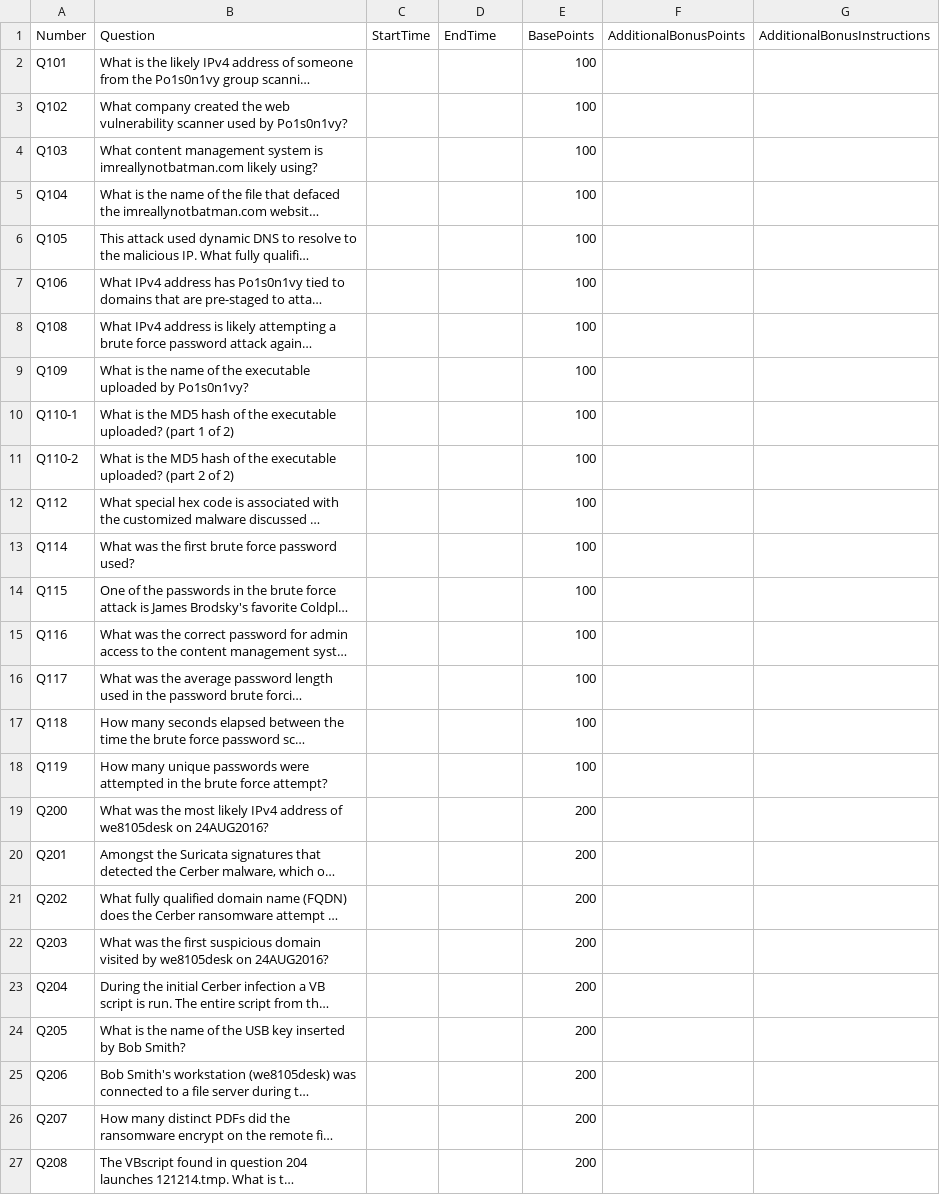
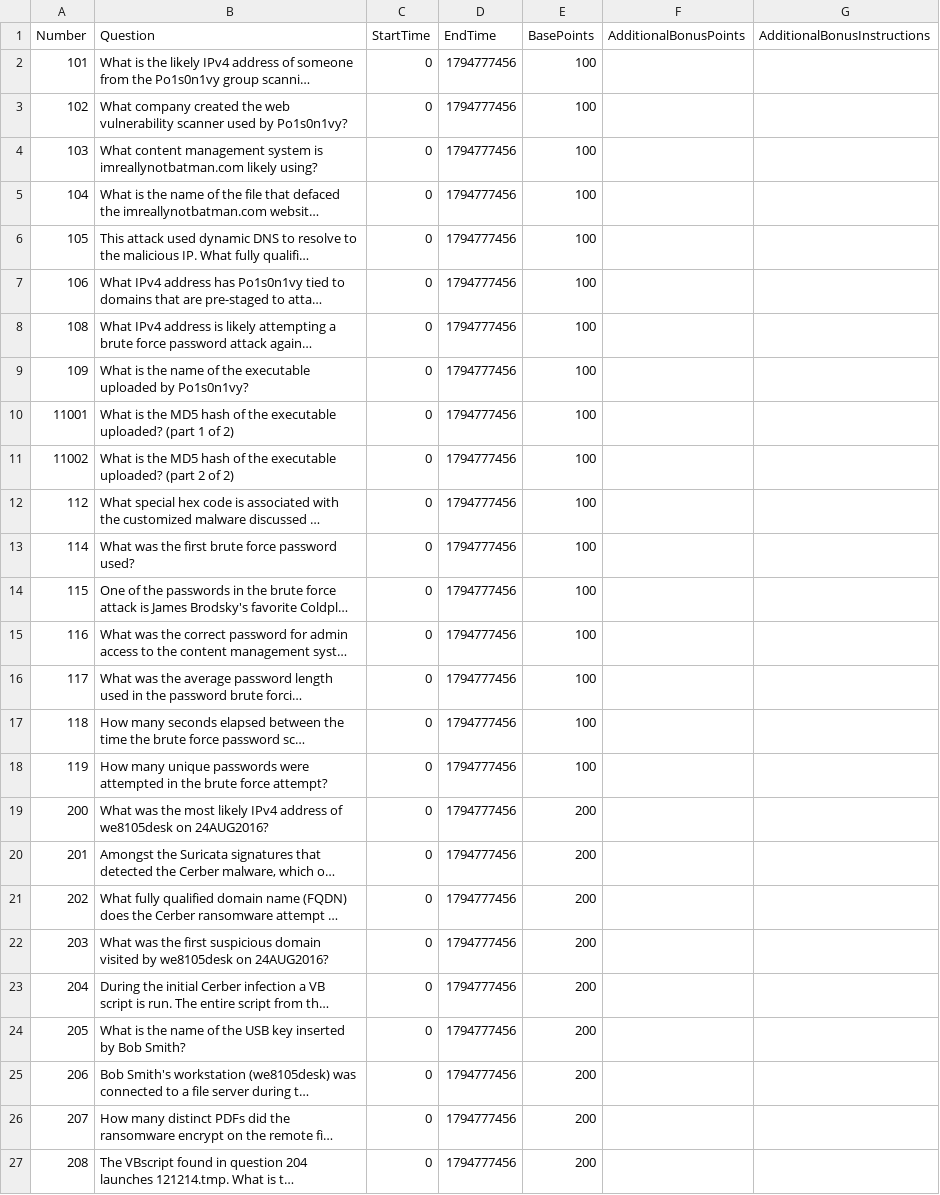
Before and after one commit to farlos3/Splunk-Environment-Lab, a CSV file: docker/ctf_seed_data/v1_writeups/ctf_questions.csv, drawn as a sheet; only a part is shown; long unchanged cells end in …; removed rows and columns are numbered as before the commit, all else as after; the diff covers the shown part only; the diff names each change by its address in the sheet, - before the commit and + after, or states it on an @@ line.

```diff
--- a/docker/ctf_seed_data/v1_writeups/ctf_questions.csv
+++ b/docker/ctf_seed_data/v1_writeups/ctf_questions.csv
-A2 (Number): Q101
+A2 (Number): 101
-C2:C9 (StartTime): (empty)
+C2:C9 (StartTime): 0
-D2:D9 (EndTime): (empty)
+D2:D9 (EndTime): 1794777456
-A3 (Number): Q102
+A3 (Number): 102
-A4 (Number): Q103
+A4 (Number): 103
-A5 (Number): Q104
+A5 (Number): 104
-A6 (Number): Q105
+A6 (Number): 105
-A7 (Number): Q106
+A7 (Number): 106
-A8 (Number): Q108
+A8 (Number): 108
-A9 (Number): Q109
+A9 (Number): 109
-row 10: Q110-1 | What is the MD5 hash of the executable uploaded? (part 1 of 2) |  |  | 100
-row 11: Q110-2 | What is the MD5 hash of the executable uploaded? (part 2 of 2) |  |  | 100
+row 10: 11001 | What is the MD5 hash of the executable uploaded? (part 1 of 2) | 0 | 1794777456 | 100
+row 11: 11002 | What is the MD5 hash of the executable uploaded? (part 2 of 2) | 0 | 1794777456 | 100
-A12 (Number): Q112
+A12 (Number): 112
-C12:C27 (StartTime): (empty)
+C12:C27 (StartTime): 0
-D12:D27 (EndTime): (empty)
+D12:D27 (EndTime): 1794777456
-A13 (Number): Q114
+A13 (Number): 114
-A14 (Number): Q115
+A14 (Number): 115
-A15 (Number): Q116
+A15 (Number): 116
-A16 (Number): Q117
+A16 (Number): 117
-A17 (Number): Q118
+A17 (Number): 118
-A18 (Number): Q119
+A18 (Number): 119
-A19 (Number): Q200
+A19 (Number): 200
-A20 (Number): Q201
+A20 (Number): 201
-A21 (Number): Q202
+A21 (Number): 202
-A22 (Number): Q203
+A22 (Number): 203
-A23 (Number): Q204
+A23 (Number): 204
-A24 (Number): Q205
+A24 (Number): 205
-A25 (Number): Q206
+A25 (Number): 206
-A26 (Number): Q207
+A26 (Number): 207
-A27 (Number): Q208
+A27 (Number): 208
```
Also changed, not shown: 9 edited cells elsewhere in this file, docker/ctf_seed_data/v1_writeups/ctf_answers.csv, docker/ctf_seed_data/v2_writeups/ctf_answers.csv, 15 other files.
